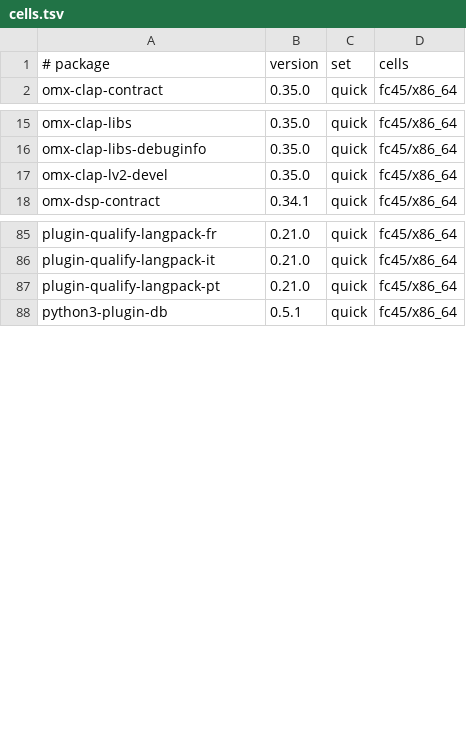
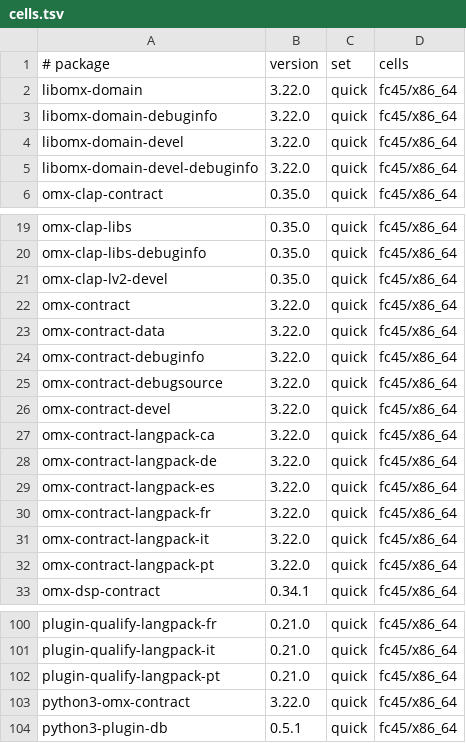
Before and after one commit to Open-Mixer/open-mixer.github.io, a TSV file: staging/rpm/cells.tsv, drawn as a sheet; only a part is shown, gaps mark what is left out; the diff names each change by its address in the sheet, - before the commit and + after, or states it on an @@ line.

Commit message:
testing: omx-contract 5d64a937bd20 (wave sort-2026-11-24-c5a, 16 packages)
The stage box's own fc45 build of omx-contract at 5d64a937bd2080a946f068b6045fc1c1a8241ff5, green in wave sort-2026-11-24-c5a, into staging/rpm (ops#544):

libomx-domain-3.22.0-1.git1795513290.5d64a93.fc45.x86_64.rpm
libomx-domain-debuginfo-3.22.0-1.git1795513290.5d64a93.fc45.x86_64.rpm
libomx-domain-devel-3.22.0-1.git1795513290.5d64a93.fc45.x86_64.rpm
libomx-domain-devel-debuginfo-3.22.0-1.git1795513290.5d64a93.fc45.x86_64.rpm
omx-contract-3.22.0-1.git1795513290.5d64a93.fc45.x86_64.rpm
omx-contract-data-3.22.0-1.git1795513290.5d64a93.fc45.noarch.rpm
omx-contract-debuginfo-3.22.0-1.git1795513290.5d64a93.fc45.x86_64.rpm
omx-contract-debugsource-3.22.0-1.git1795513290.5d64a93.fc45.x86_64.rpm
omx-contract-devel-3.22.0-1.git1795513290.5d64a93.fc45.noarch.rpm
omx-contract-langpack-ca-3.22.0-1.git1795513290.5d64a93.fc45.noarch.rpm
omx-contract-langpack-de-3.22.0-1.git1795513290.5d64a93.fc45.noarch.rpm
omx-contract-langpack-es-3.22.0-1.git1795513290.5d64a93.fc45.noarch.rpm
omx-contract-langpack-fr-3.22.0-1.git1795513290.5d64a93.fc45.noarch.rpm
omx-contract-langpack-it-3.22.0-1.git1795513290.5d64a93.fc45.noarch.rpm
omx-contract-langpack-pt-3.22.0-1.git1795513290.5d64a93.fc45.noarch.rpm
python3-omx-contract-3.22.0-1.git1795513290.5d64a93.fc45.noarch.rpm

```diff
--- a/staging/rpm/cells.tsv
+++ b/staging/rpm/cells.tsv
+row 2: libomx-domain | 3.22.0 | quick | fc45/x86_64
+row 3: libomx-domain-debuginfo | 3.22.0 | quick | fc45/x86_64
+row 4: libomx-domain-devel | 3.22.0 | quick | fc45/x86_64
+row 5: libomx-domain-devel-debuginfo | 3.22.0 | quick | fc45/x86_64
+row 22: omx-contract | 3.22.0 | quick | fc45/x86_64
+row 23: omx-contract-data | 3.22.0 | quick | fc45/x86_64
+row 24: omx-contract-debuginfo | 3.22.0 | quick | fc45/x86_64
+row 25: omx-contract-debugsource | 3.22.0 | quick | fc45/x86_64
+row 26: omx-contract-devel | 3.22.0 | quick | fc45/x86_64
+row 27: omx-contract-langpack-ca | 3.22.0 | quick | fc45/x86_64
+row 28: omx-contract-langpack-de | 3.22.0 | quick | fc45/x86_64
+row 29: omx-contract-langpack-es | 3.22.0 | quick | fc45/x86_64
+row 30: omx-contract-langpack-fr | 3.22.0 | quick | fc45/x86_64
+row 31: omx-contract-langpack-it | 3.22.0 | quick | fc45/x86_64
+row 32: omx-contract-langpack-pt | 3.22.0 | quick | fc45/x86_64
+row 103: python3-omx-contract | 3.22.0 | quick | fc45/x86_64
```
Also changed, not shown: 40 other files.
